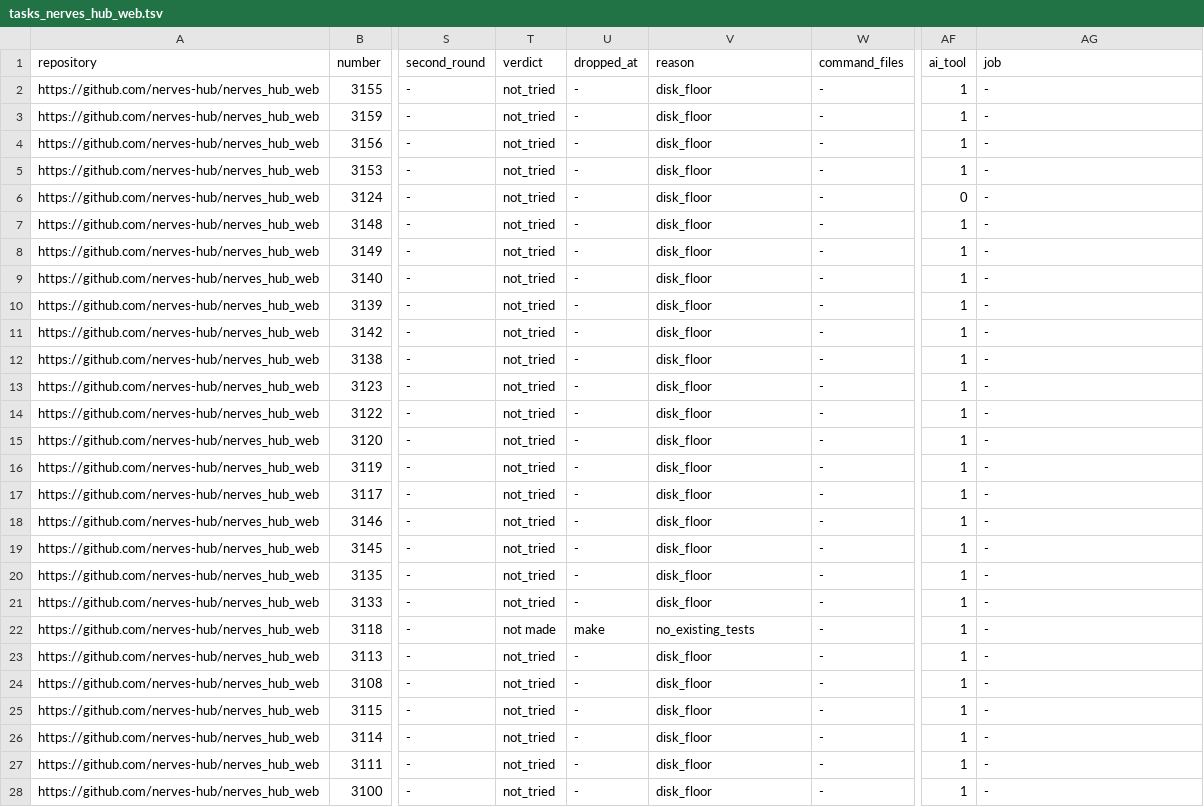
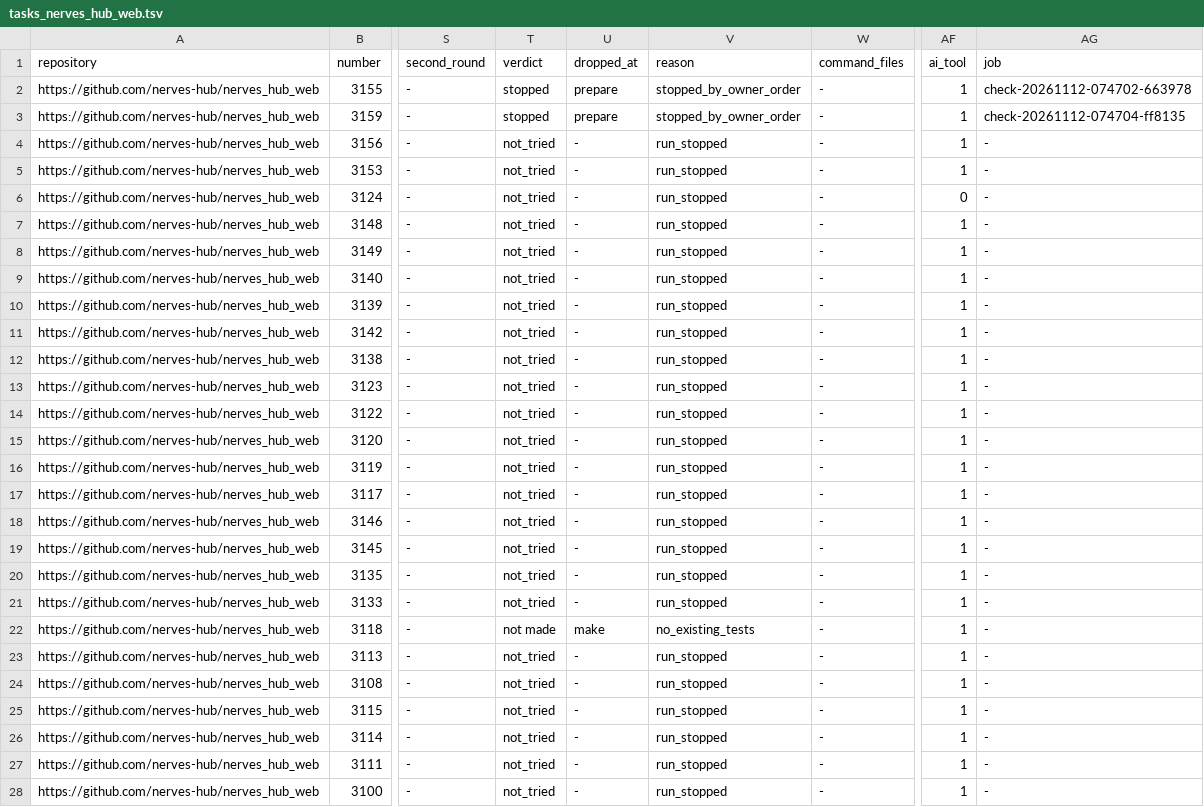
Before and after one commit to Cinderella-Man/elixir-agents-on-mining-rigs, a TSV file: docs/data/2026-11-12_pilot_tasks_nerves_hub_web/tasks_nerves_hub_web.tsv, drawn as a sheet; only a part is shown, gaps mark what is left out; the diff covers the shown part only; the diff names each change by its address in the sheet, - before the commit and + after, or states it on an @@ line.

```diff
--- a/docs/data/2026-11-12_pilot_tasks_nerves_hub_web/tasks_nerves_hub_web.tsv
+++ b/docs/data/2026-11-12_pilot_tasks_nerves_hub_web/tasks_nerves_hub_web.tsv
-T2:T3 (verdict): not_tried
+T2:T3 (verdict): stopped
-U2:U3 (dropped_at): -
+U2:U3 (dropped_at): prepare
-V2:V3 (reason): disk_floor
+V2:V3 (reason): stopped_by_owner_order
-AG2 (job): -
+AG2 (job): check-20261112-074702-663978
-AG3 (job): -
+AG3 (job): check-20261112-074704-ff8135
-V4:V21 (reason): disk_floor
+V4:V21 (reason): run_stopped
-V23:V28 (reason): disk_floor
+V23:V28 (reason): run_stopped
```
Also changed, not shown: 3 edited cells elsewhere in this file, docs/data/2026-11-12_pilot_tasks_nerves_hub_web/summary.tsv, 4 other files.
